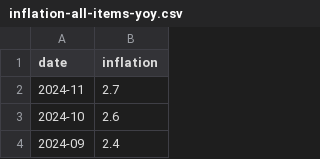
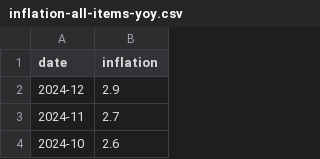
Before and after one commit to big4credit/data-inflation-cpi, a CSV file: data/inflation-all-items-yoy.csv, drawn as a sheet; only a part is shown; the shorter side is filled out with more unchanged rows.

```diff
--- a/data/inflation-all-items-yoy.csv
+++ b/data/inflation-all-items-yoy.csv
@@ -1,2 +1,3 @@
 date,inflation
+2024-12,2.9
 2024-11,2.7
```
Also changed, not shown: data/inflation-all-items-mom.csv, data/inflation-core-adj-mom.csv, 9 other files.
